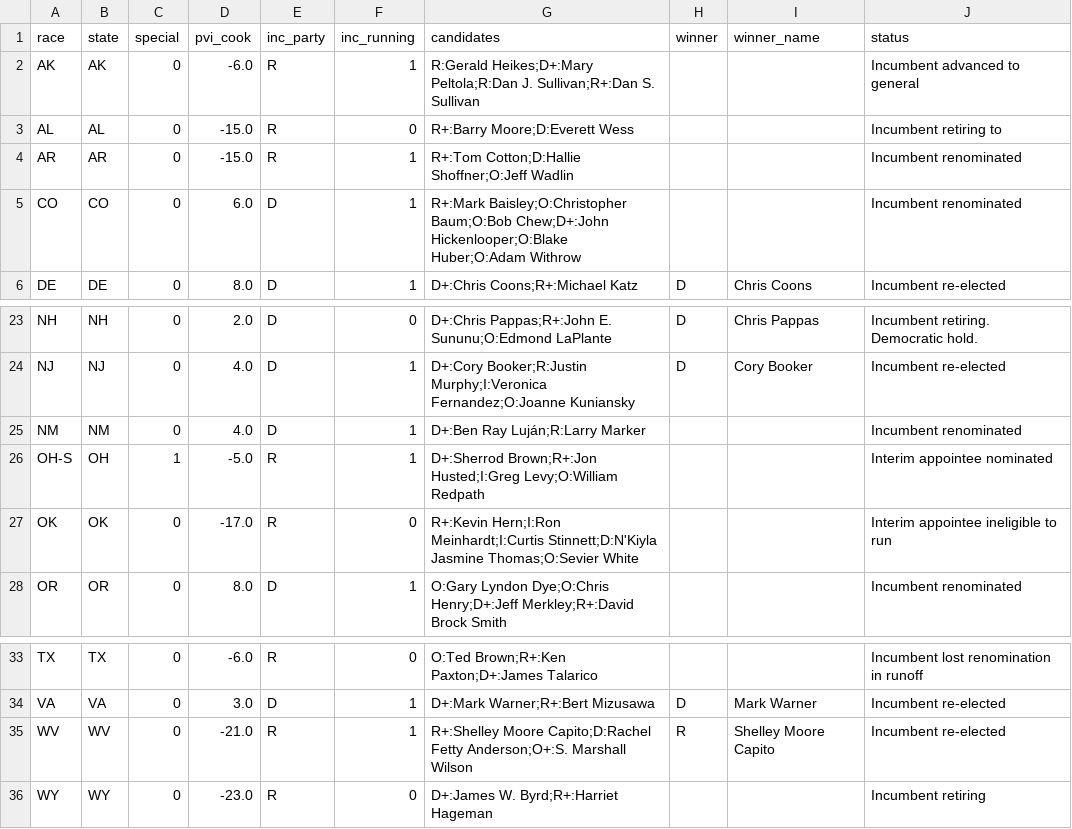
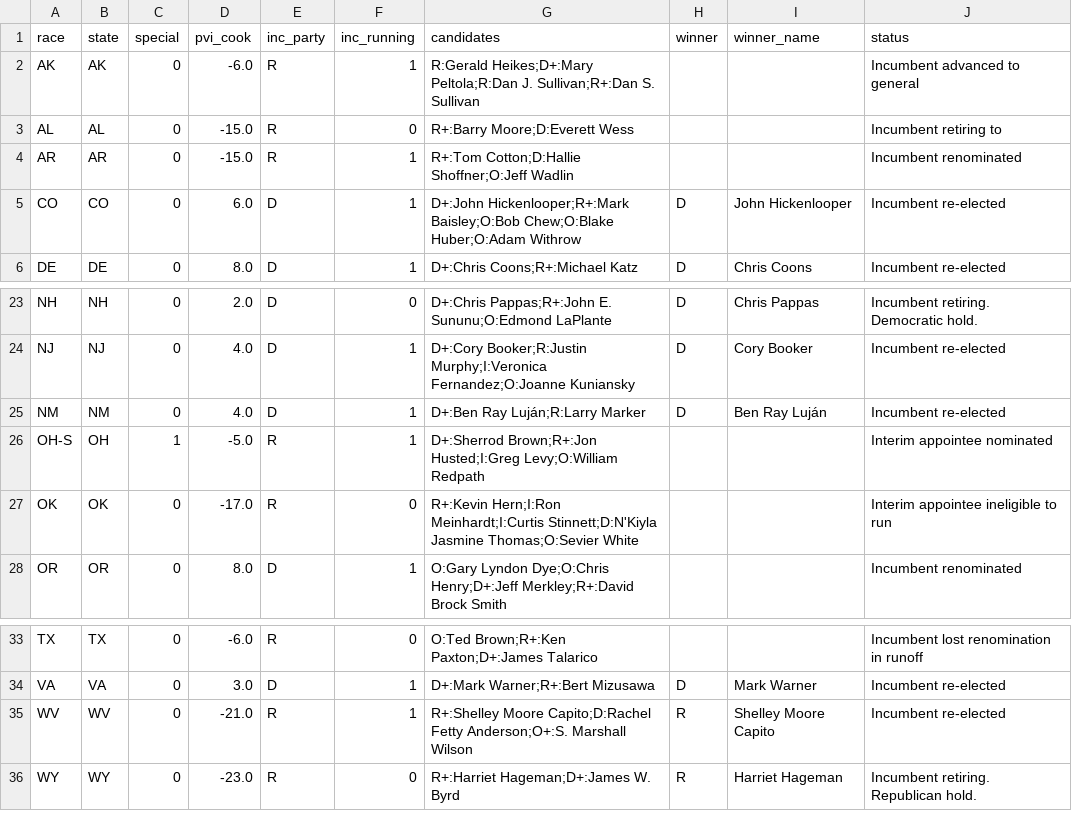
Before and after one commit to elmandalorian-thx/Midterms2026ML, a CSV file: data/raw/senate_2026.csv, drawn as a sheet; only a part is shown, gaps mark what is left out.

```diff
--- a/data/raw/senate_2026.csv
+++ b/data/raw/senate_2026.csv
@@ -4,3 +4,3 @@ AL,AL,0,-15.0,R,0,R+:Barry Moore;D:Everett Wess,,,Incumbent retiring to
 AR,AR,0,-15.0,R,1,R+:Tom Cotton;D:Hallie Shoffner;O:Jeff Wadlin,,,Incumbent renominated
-CO,CO,0,6.0,D,1,R+:Mark Baisley;O:Christopher Baum;O:Bob Chew;D+:John Hickenlooper;O:Blake Huber;O:Adam Withrow,,,Incumbent renominated
+CO,CO,0,6.0,D,1,D+:John Hickenlooper;R+:Mark Baisley;O:Bob Chew;O:Blake Huber;O:Adam Withrow,D,John Hickenlooper,Incumbent re-elected
 DE,DE,0,8.0,D,1,D+:Chris Coons;R+:Michael Katz,D,Chris Coons,Incumbent re-elected
@@ -24,3 +24,3 @@ NH,NH,0,2.0,D,0,D+:Chris Pappas;R+:John E. Sununu;O:Edmond LaPlante,D,Chris Papp
 NJ,NJ,0,4.0,D,1,D+:Cory Booker;R:Justin Murphy;I:Veronica Fernandez;O:Joanne Kuniansky,D,Cory Booker,Incumbent re-elected
-NM,NM,0,4.0,D,1,D+:Ben Ray Luján;R:Larry Marker,,,Incumbent renominated
+NM,NM,0,4.0,D,1,D+:Ben Ray Luján;R:Larry Marker,D,Ben Ray Luján,Incumbent re-elected
 OH-S,OH,1,-5.0,R,1,D+:Sherrod Brown;R+:Jon Husted;I:Greg Levy;O:William Redpath,,,Interim appointee nominated
@@ -35,2 +35,2 @@ VA,VA,0,3.0,D,1,D+:Mark Warner;R+:Bert Mizusawa,D,Mark Warner,Incumbent re-elect
 WV,WV,0,-21.0,R,1,R+:Shelley Moore Capito;D:Rachel Fetty Anderson;O+:S. Marshall Wilson,R,Shelley Moore Capito,Incumbent re-elected
-WY,WY,0,-23.0,R,0,D+:James W. Byrd;R+:Harriet Hageman,,,Incumbent retiring
+WY,WY,0,-23.0,R,0,R+:Harriet Hageman;D+:James W. Byrd,R,Harriet Hageman,Incumbent retiring. Republican hold.
```
Also changed, not shown: 2 other files.
